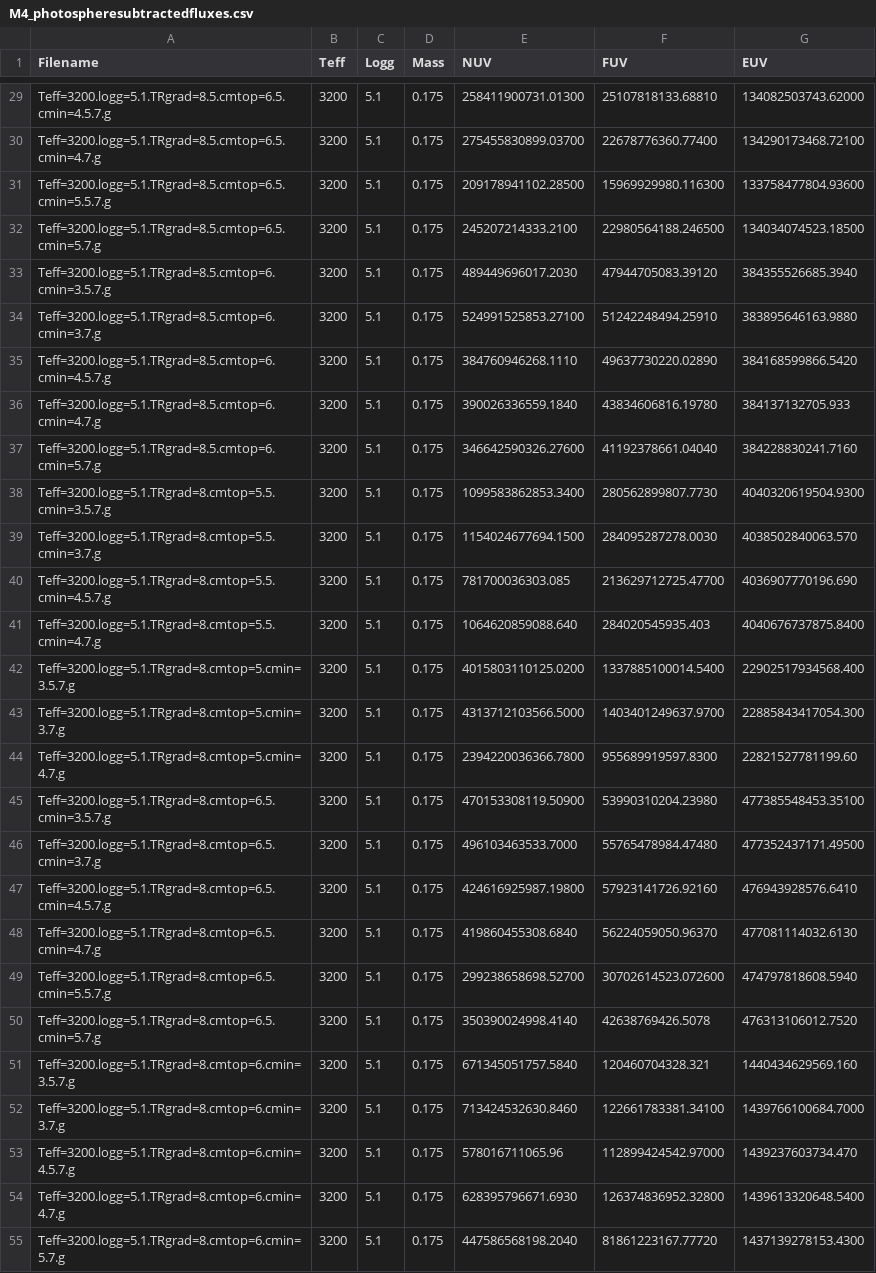
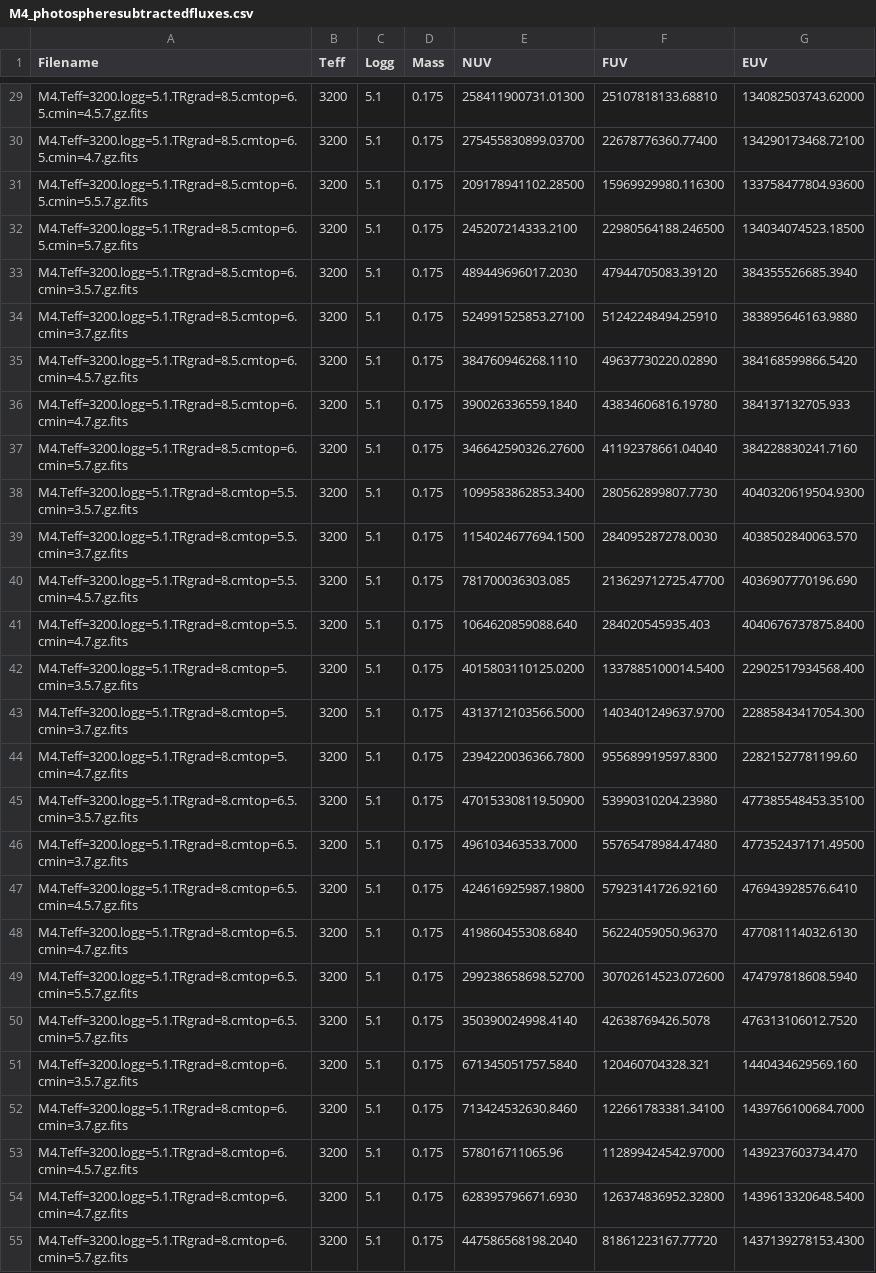
Before and after one commit to maliabarker/euv-spectra-site, a CSV file: euv_spectra_app/static/tables/M4_photospheresubtractedfluxes.csv, drawn as a sheet; only a part is shown, gaps mark what is left out; the diff covers the shown part only; the diff names each change by its address in the sheet, - before the commit and + after, or states it on an @@ line.

```diff
--- a/euv_spectra_app/static/tables/M4_photospheresubtractedfluxes.csv
+++ b/euv_spectra_app/static/tables/M4_photospheresubtractedfluxes.csv
-A29 (Filename): Teff=3200.logg=5.1.TRgrad=8.5.cmtop=6.5.cmin=4.5.7.g
+A29 (Filename): M4.Teff=3200.logg=5.1.TRgrad=8.5.cmtop=6.5.cmin=4.5.7.gz.fits
-A30 (Filename): Teff=3200.logg=5.1.TRgrad=8.5.cmtop=6.5.cmin=4.7.g
+A30 (Filename): M4.Teff=3200.logg=5.1.TRgrad=8.5.cmtop=6.5.cmin=4.7.gz.fits
-A31 (Filename): Teff=3200.logg=5.1.TRgrad=8.5.cmtop=6.5.cmin=5.5.7.g
+A31 (Filename): M4.Teff=3200.logg=5.1.TRgrad=8.5.cmtop=6.5.cmin=5.5.7.gz.fits
-A32 (Filename): Teff=3200.logg=5.1.TRgrad=8.5.cmtop=6.5.cmin=5.7.g
+A32 (Filename): M4.Teff=3200.logg=5.1.TRgrad=8.5.cmtop=6.5.cmin=5.7.gz.fits
-A33 (Filename): Teff=3200.logg=5.1.TRgrad=8.5.cmtop=6.cmin=3.5.7.g
+A33 (Filename): M4.Teff=3200.logg=5.1.TRgrad=8.5.cmtop=6.cmin=3.5.7.gz.fits
-A34 (Filename): Teff=3200.logg=5.1.TRgrad=8.5.cmtop=6.cmin=3.7.g
+A34 (Filename): M4.Teff=3200.logg=5.1.TRgrad=8.5.cmtop=6.cmin=3.7.gz.fits
-A35 (Filename): Teff=3200.logg=5.1.TRgrad=8.5.cmtop=6.cmin=4.5.7.g
+A35 (Filename): M4.Teff=3200.logg=5.1.TRgrad=8.5.cmtop=6.cmin=4.5.7.gz.fits
-A36 (Filename): Teff=3200.logg=5.1.TRgrad=8.5.cmtop=6.cmin=4.7.g
+A36 (Filename): M4.Teff=3200.logg=5.1.TRgrad=8.5.cmtop=6.cmin=4.7.gz.fits
-A37 (Filename): Teff=3200.logg=5.1.TRgrad=8.5.cmtop=6.cmin=5.7.g
+A37 (Filename): M4.Teff=3200.logg=5.1.TRgrad=8.5.cmtop=6.cmin=5.7.gz.fits
-A38 (Filename): Teff=3200.logg=5.1.TRgrad=8.cmtop=5.5.cmin=3.5.7.g
+A38 (Filename): M4.Teff=3200.logg=5.1.TRgrad=8.cmtop=5.5.cmin=3.5.7.gz.fits
-A39 (Filename): Teff=3200.logg=5.1.TRgrad=8.cmtop=5.5.cmin=3.7.g
+A39 (Filename): M4.Teff=3200.logg=5.1.TRgrad=8.cmtop=5.5.cmin=3.7.gz.fits
-A40 (Filename): Teff=3200.logg=5.1.TRgrad=8.cmtop=5.5.cmin=4.5.7.g
+A40 (Filename): M4.Teff=3200.logg=5.1.TRgrad=8.cmtop=5.5.cmin=4.5.7.gz.fits
-A41 (Filename): Teff=3200.logg=5.1.TRgrad=8.cmtop=5.5.cmin=4.7.g
+A41 (Filename): M4.Teff=3200.logg=5.1.TRgrad=8.cmtop=5.5.cmin=4.7.gz.fits
-A42 (Filename): Teff=3200.logg=5.1.TRgrad=8.cmtop=5.cmin=3.5.7.g
+A42 (Filename): M4.Teff=3200.logg=5.1.TRgrad=8.cmtop=5.cmin=3.5.7.gz.fits
-A43 (Filename): Teff=3200.logg=5.1.TRgrad=8.cmtop=5.cmin=3.7.g
+A43 (Filename): M4.Teff=3200.logg=5.1.TRgrad=8.cmtop=5.cmin=3.7.gz.fits
-A44 (Filename): Teff=3200.logg=5.1.TRgrad=8.cmtop=5.cmin=4.7.g
+A44 (Filename): M4.Teff=3200.logg=5.1.TRgrad=8.cmtop=5.cmin=4.7.gz.fits
-A45 (Filename): Teff=3200.logg=5.1.TRgrad=8.cmtop=6.5.cmin=3.5.7.g
+A45 (Filename): M4.Teff=3200.logg=5.1.TRgrad=8.cmtop=6.5.cmin=3.5.7.gz.fits
-A46 (Filename): Teff=3200.logg=5.1.TRgrad=8.cmtop=6.5.cmin=3.7.g
+A46 (Filename): M4.Teff=3200.logg=5.1.TRgrad=8.cmtop=6.5.cmin=3.7.gz.fits
-A47 (Filename): Teff=3200.logg=5.1.TRgrad=8.cmtop=6.5.cmin=4.5.7.g
+A47 (Filename): M4.Teff=3200.logg=5.1.TRgrad=8.cmtop=6.5.cmin=4.5.7.gz.fits
-A48 (Filename): Teff=3200.logg=5.1.TRgrad=8.cmtop=6.5.cmin=4.7.g
+A48 (Filename): M4.Teff=3200.logg=5.1.TRgrad=8.cmtop=6.5.cmin=4.7.gz.fits
-A49 (Filename): Teff=3200.logg=5.1.TRgrad=8.cmtop=6.5.cmin=5.5.7.g
+A49 (Filename): M4.Teff=3200.logg=5.1.TRgrad=8.cmtop=6.5.cmin=5.5.7.gz.fits
-A50 (Filename): Teff=3200.logg=5.1.TRgrad=8.cmtop=6.5.cmin=5.7.g
+A50 (Filename): M4.Teff=3200.logg=5.1.TRgrad=8.cmtop=6.5.cmin=5.7.gz.fits
-A51 (Filename): Teff=3200.logg=5.1.TRgrad=8.cmtop=6.cmin=3.5.7.g
+A51 (Filename): M4.Teff=3200.logg=5.1.TRgrad=8.cmtop=6.cmin=3.5.7.gz.fits
-A52 (Filename): Teff=3200.logg=5.1.TRgrad=8.cmtop=6.cmin=3.7.g
+A52 (Filename): M4.Teff=3200.logg=5.1.TRgrad=8.cmtop=6.cmin=3.7.gz.fits
-A53 (Filename): Teff=3200.logg=5.1.TRgrad=8.cmtop=6.cmin=4.5.7.g
+A53 (Filename): M4.Teff=3200.logg=5.1.TRgrad=8.cmtop=6.cmin=4.5.7.gz.fits
-A54 (Filename): Teff=3200.logg=5.1.TRgrad=8.cmtop=6.cmin=4.7.g
+A54 (Filename): M4.Teff=3200.logg=5.1.TRgrad=8.cmtop=6.cmin=4.7.gz.fits
-A55 (Filename): Teff=3200.logg=5.1.TRgrad=8.cmtop=6.cmin=5.7.g
+A55 (Filename): M4.Teff=3200.logg=5.1.TRgrad=8.cmtop=6.cmin=5.7.gz.fits
```
Also changed, not shown: 45 edited cells elsewhere in this file, euv_spectra_app/static/tables/M0_photospheresubtractedfluxes.csv, euv_spectra_app/static/tables/M6_photospheresubtractedfluxes.csv, 16 other files.
